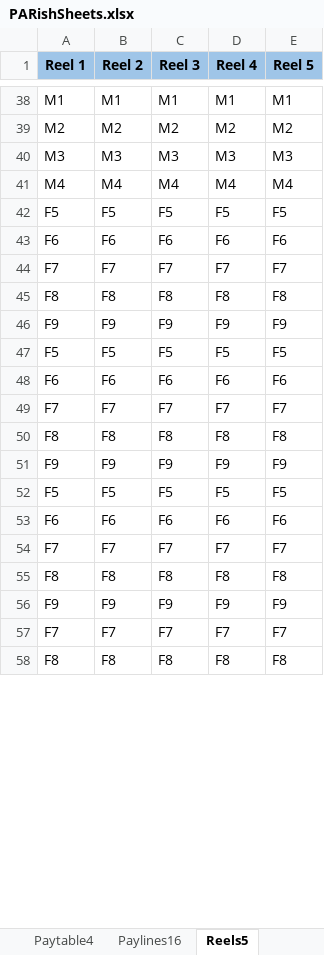
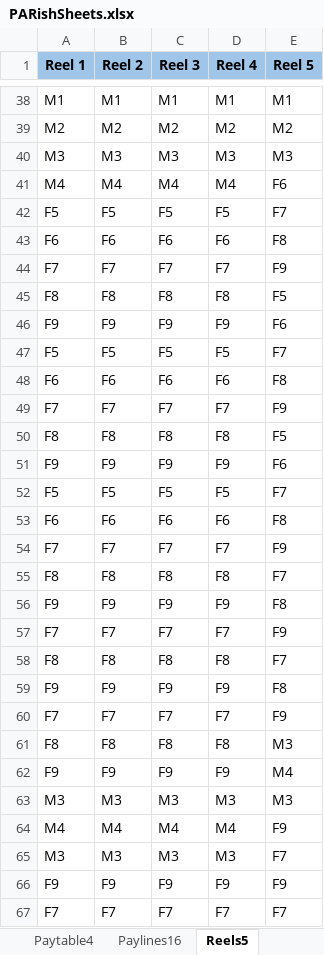
Before and after one commit to kenfuciousd/JD-Programming-examples, an Excel workbook: Python/math_slot_simulator/assets/PARishSheets.xlsx, sheet Reels5, drawn as a sheet; only a part is shown, gaps mark what is left out; values as stored, in another font and other column widths than the file's, no borders; removed rows and columns are numbered as before the commit, all else as after; the diff covers the shown part only; the diff names each change by its address in the sheet, - before the commit and + after, or states it on an @@ line.

Commit message:
Moving to its own branch at Math Simulator

```diff
--- a/Python/math_slot_simulator/assets/PARishSheets.xlsx (sheet Reels5)
+++ b/Python/math_slot_simulator/assets/PARishSheets.xlsx (sheet Reels5)
-E41 (Reel 5): M4
+E41 (Reel 5): F6
-E42 (Reel 5): F5
+E42 (Reel 5): F7
-E43 (Reel 5): F6
+E43 (Reel 5): F8
-E44 (Reel 5): F7
+E44 (Reel 5): F9
-E45 (Reel 5): F8
+E45 (Reel 5): F5
-E46 (Reel 5): F9
+E46 (Reel 5): F6
-E47 (Reel 5): F5
+E47 (Reel 5): F7
-E48 (Reel 5): F6
+E48 (Reel 5): F8
-E49 (Reel 5): F7
+E49 (Reel 5): F9
-E50 (Reel 5): F8
+E50 (Reel 5): F5
-E51 (Reel 5): F9
+E51 (Reel 5): F6
-E52 (Reel 5): F5
+E52 (Reel 5): F7
-E53 (Reel 5): F6
+E53 (Reel 5): F8
-E54 (Reel 5): F7
+E54 (Reel 5): F9
-E55 (Reel 5): F8
+E55 (Reel 5): F7
+row 56: F9 | F9 | F9 | F9 | F8
+row 57: F7 | F7 | F7 | F7 | F9
+row 58: F8 | F8 | F8 | F8 | F7
+row 59: F9 | F9 | F9 | F9 | F8
+row 60: F7 | F7 | F7 | F7 | F9
+row 61: F8 | F8 | F8 | F8 | M3
+row 62: F9 | F9 | F9 | F9 | M4
+row 64: M4 | M4 | M4 | M4 | F9
+row 65: M3 | M3 | M3 | M3 | F7
-row 58: F8 | F8 | F8 | F8 | F8
```
Also changed, not shown: 6 added rows, 8 removed rows and 65 edited cells elsewhere in this sheet, sheet Paytable5, sheet RTP, other sheet tabs, formulas that keep their value, 4 other files.
